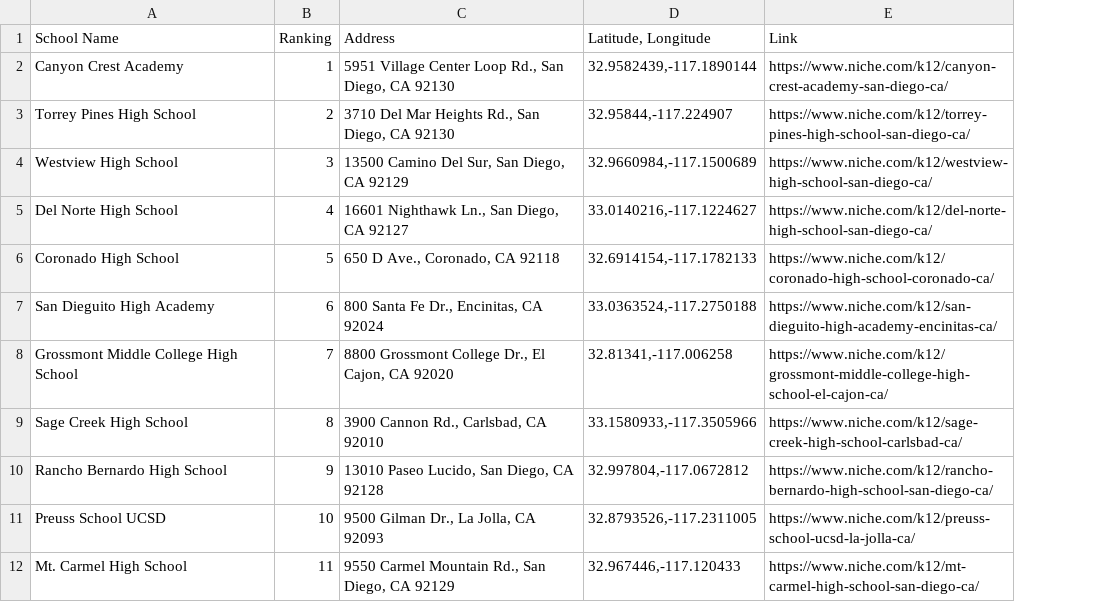
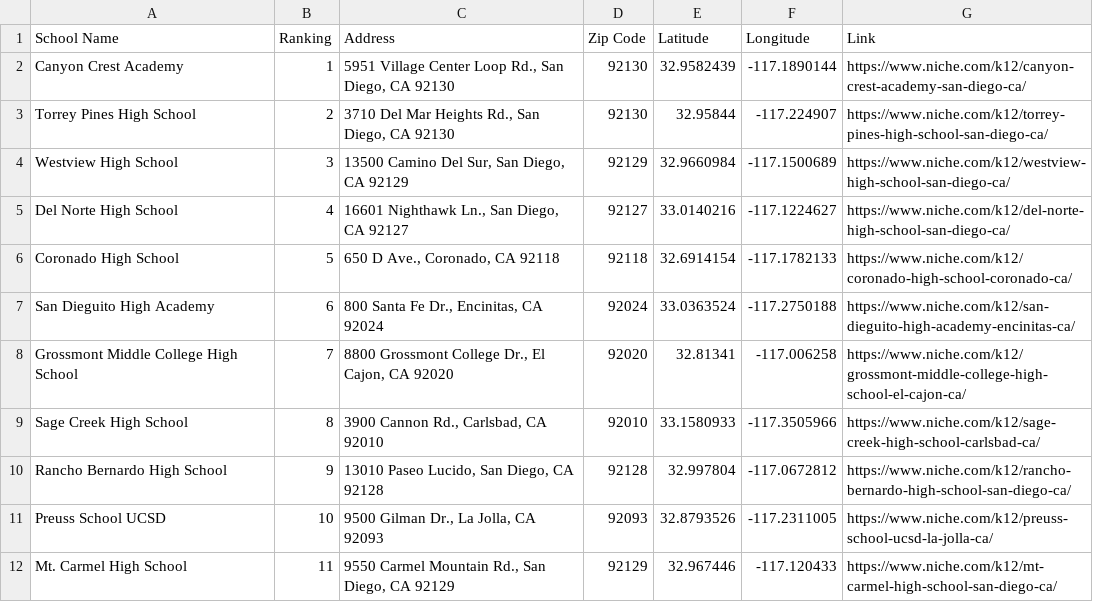
Before and after one commit to cschurter/SchoolDistrictHousing, a CSV file: school_ranking-lat.long.csv, drawn as a sheet; only a part is shown; removed rows and columns are numbered as before the commit, all else as after; the diff names each change by its address in the sheet, - before the commit and + after, or states it on an @@ line.

```diff
--- a/school_ranking-lat.long.csv
+++ b/school_ranking-lat.long.csv
-column D (Latitude, Longitude), rows 2-12: 32.9582439,-117.1890144 | 32.95844,-117.224907 | 32.9660984,-117.1500689 | 33.0140216,-117.1224627 | 32.6914154,-117.1782133 | 33.0363524,-117.2750188 | 32.81341,-117.006258 | 33.1580933,-117.3505966 | 32.997804,-117.0672812 | 32.8793526,-117.2311005 | 32.967446,-117.120433
+column D (Zip Code), rows 2-12: 92130 | 92130 | 92129 | 92127 | 92118 | 92024 | 92020 | 92010 | 92128 | 92093 | 92129
+column E (Latitude), rows 2-12: 32.9582439 | 32.95844 | 32.9660984 | 33.0140216 | 32.6914154 | 33.0363524 | 32.81341 | 33.1580933 | 32.997804 | 32.8793526 | 32.967446
+column F (Longitude), rows 2-12: -117.1890144 | -117.224907 | -117.1500689 | -117.1224627 | -117.1782133 | -117.2750188 | -117.006258 | -117.3505966 | -117.0672812 | -117.2311005 | -117.120433
```
Also changed, not shown: 13 other files.
